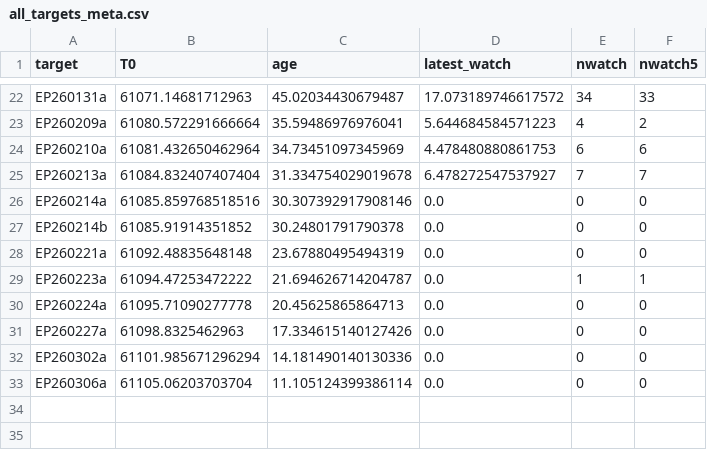
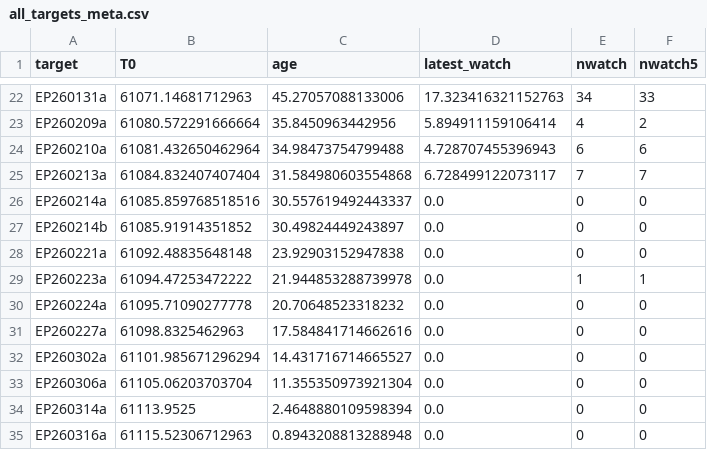
Before and after one commit to LAujust/Follow_up, a CSV file: results/all_targets_meta.csv, drawn as a sheet; only a part is shown, gaps mark what is left out; the diff covers the shown part only; the diff names each change by its address in the sheet, - before the commit and + after, or states it on an @@ line.

```diff
--- a/results/all_targets_meta.csv
+++ b/results/all_targets_meta.csv
-C22 (age): 45.02034430679487
+C22 (age): 45.27057088133006
-D22 (latest_watch): 17.073189746617572
+D22 (latest_watch): 17.323416321152763
-C23 (age): 35.59486976976041
+C23 (age): 35.8450963442956
-D23 (latest_watch): 5.644684584571223
+D23 (latest_watch): 5.894911159106414
-C24 (age): 34.73451097345969
+C24 (age): 34.98473754799488
-D24 (latest_watch): 4.478480880861753
+D24 (latest_watch): 4.728707455396943
-C25 (age): 31.334754029019678
+C25 (age): 31.584980603554868
-D25 (latest_watch): 6.478272547537927
+D25 (latest_watch): 6.728499122073117
-C26 (age): 30.307392917908146
+C26 (age): 30.557619492443337
-C27 (age): 30.24801791790378
+C27 (age): 30.49824449243897
-C28 (age): 23.67880495494319
+C28 (age): 23.92903152947838
-C29 (age): 21.694626714204787
+C29 (age): 21.944853288739978
-C30 (age): 20.45625865864713
+C30 (age): 20.70648523318232
-C31 (age): 17.334615140127426
+C31 (age): 17.584841714662616
-C32 (age): 14.181490140130336
+C32 (age): 14.431716714665527
-C33 (age): 11.105124399386114
+C33 (age): 11.355350973921304
+row 34: EP260314a | 61113.9525 | 2.4648880109598394 | 0.0 | 0 | 0
+row 35: EP260316a | 61115.52306712963 | 0.8943208813288948 | 0.0 | 0 | 0
```
Also changed, not shown: 32 edited cells elsewhere in this file, Candidates.csv, 23 other files.
